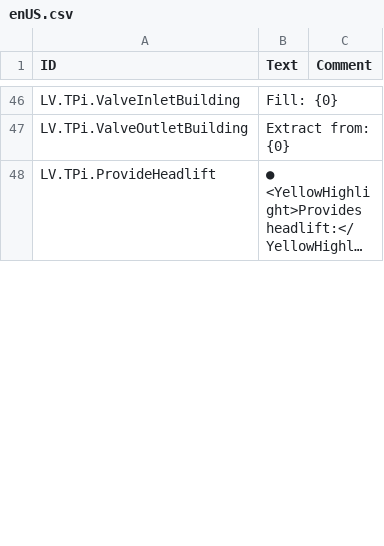
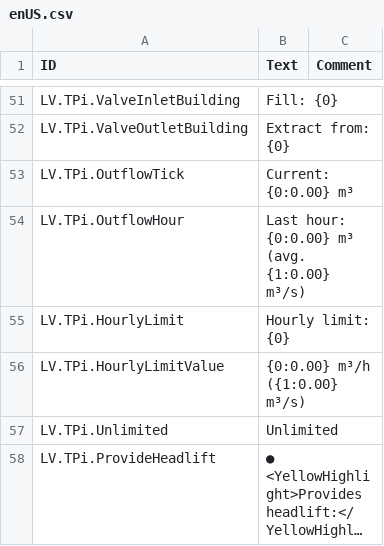
Before and after one commit to datvm/TimberbornMods, a CSV file: TimberPipes/Localizations/enUS.csv, drawn as a sheet; only a part is shown, gaps mark what is left out; long unchanged cells end in …; the diff covers the shown part only; the diff names each change by its address in the sheet, - before the commit and + after, or states it on an @@ line.

```diff
--- a/TimberPipes/Localizations/enUS.csv
+++ b/TimberPipes/Localizations/enUS.csv
+row 53: LV.TPi.OutflowTick | Current: {0:0.00} m³
+row 54: LV.TPi.OutflowHour | Last hour: {0:0.00} m³ (avg. {1:0.00} m³/s)
+row 55: LV.TPi.HourlyLimit | Hourly limit: {0}
+row 56: LV.TPi.HourlyLimitValue | {0:0.00} m³/h ({1:0.00} m³/s)
+row 57: LV.TPi.Unlimited | Unlimited
```
Also changed, not shown: 7 added rows, 1 removed row and 1 edited cell elsewhere in this file, 44 other files.
